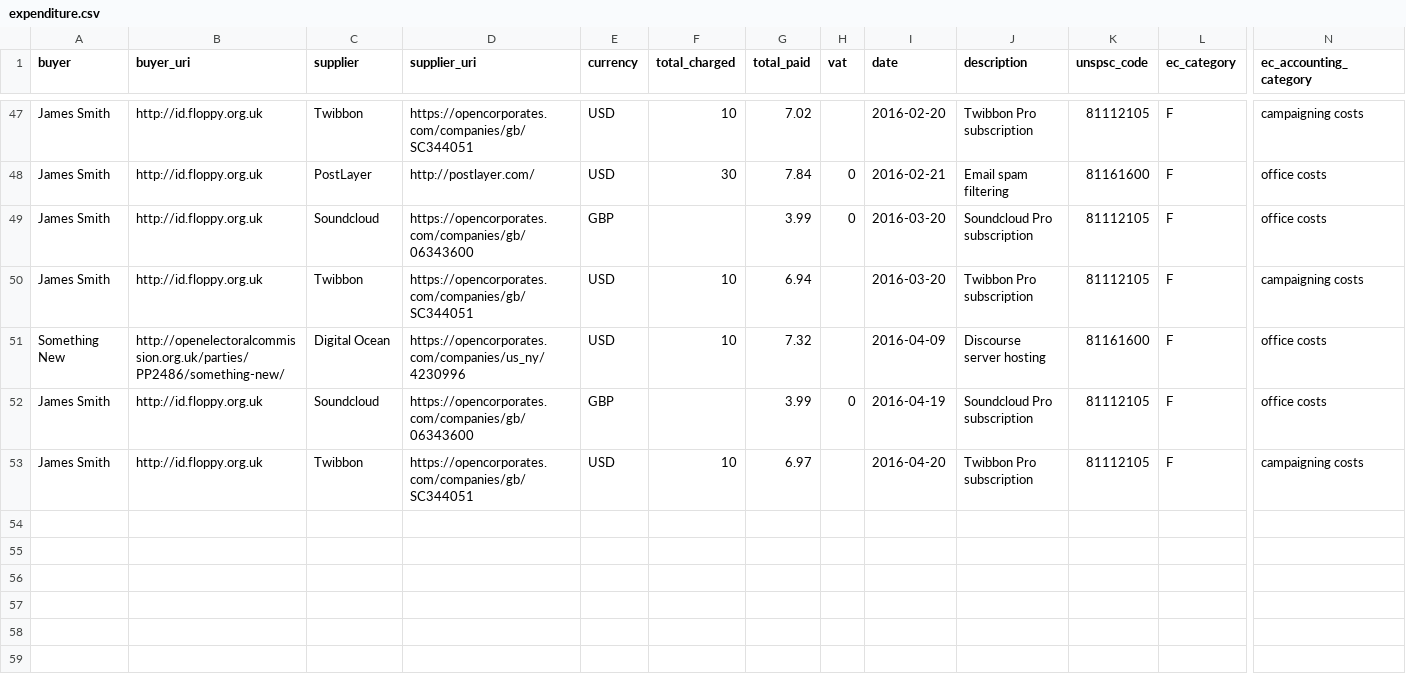
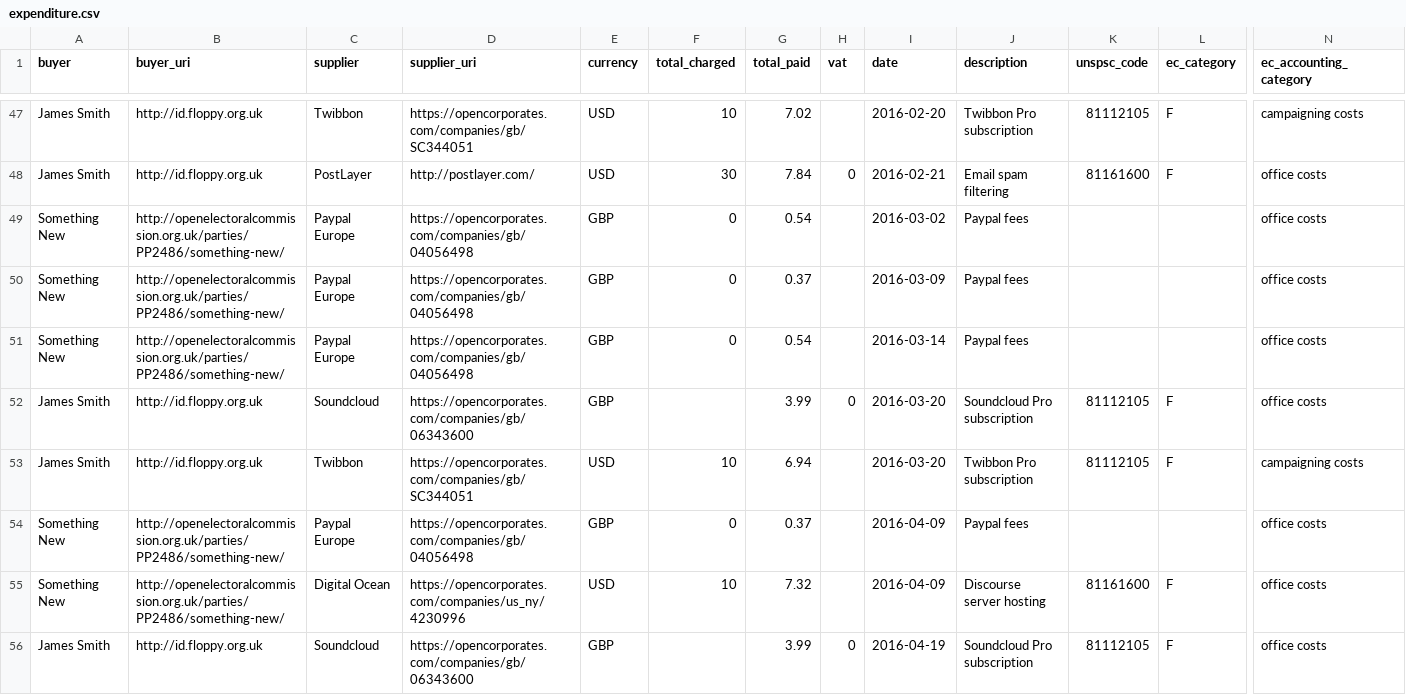
Before and after one commit to SomethingNewUK/finances, a CSV file: national/expenditure.csv, drawn as a sheet; only a part is shown, gaps mark what is left out; the shorter side is filled out with more unchanged rows; rows hold the shown columns only; the diff names each change by its address in the sheet, - before the commit and + after, or states it on an @@ line.

Commit message:
Add missing paypal charges

```diff
--- a/national/expenditure.csv
+++ b/national/expenditure.csv
+row 49: Something New | http://openelectoralcommission.org.uk/parties/PP2486/something-new/ | Paypal Europe | https://opencorporates.com/companies/gb/04056498 | GBP | 0 | 0.54 |  | 2016-03-02 | Paypal fees |  |  | office costs
+row 50: Something New | http://openelectoralcommission.org.uk/parties/PP2486/something-new/ | Paypal Europe | https://opencorporates.com/companies/gb/04056498 | GBP | 0 | 0.37 |  | 2016-03-09 | Paypal fees |  |  | office costs
+row 51: Something New | http://openelectoralcommission.org.uk/parties/PP2486/something-new/ | Paypal Europe | https://opencorporates.com/companies/gb/04056498 | GBP | 0 | 0.54 |  | 2016-03-14 | Paypal fees |  |  | office costs
+row 54: Something New | http://openelectoralcommission.org.uk/parties/PP2486/something-new/ | Paypal Europe | https://opencorporates.com/companies/gb/04056498 | GBP | 0 | 0.37 |  | 2016-04-09 | Paypal fees |  |  | office costs
```
